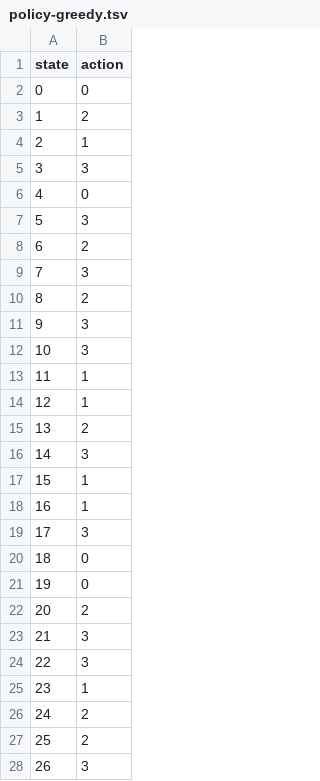
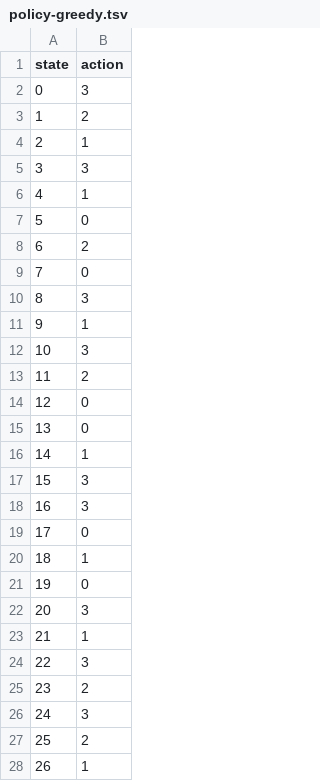
Before and after one commit to august-siu/siu-mod8-project-08, a TSV file: policy-greedy.tsv, drawn as a sheet; only a part is shown; the diff covers the shown part only.

```diff
--- a/policy-greedy.tsv
+++ b/policy-greedy.tsv
@@ -1,3 +1,3 @@
 state	action
-0	0
+0	3
 1	2
@@ -5,24 +5,24 @@ state	action
 3	3
-4	0
-5	3
+4	1
+5	0
 6	2
-7	3
-8	2
-9	3
+7	0
+8	3
+9	1
 10	3
-11	1
-12	1
-13	2
-14	3
-15	1
-16	1
-17	3
-18	0
+11	2
+12	0
+13	0
+14	1
+15	3
+16	3
+17	0
+18	1
 19	0
-20	2
-21	3
+20	3
+21	1
 22	3
-23	1
-24	2
+23	2
+24	3
 25	2
-26	3
+26	1
```
Also changed, not shown: 83 edited cells elsewhere in this file, log-random.tsv, policy-optimal.tsv, 3 other files.
